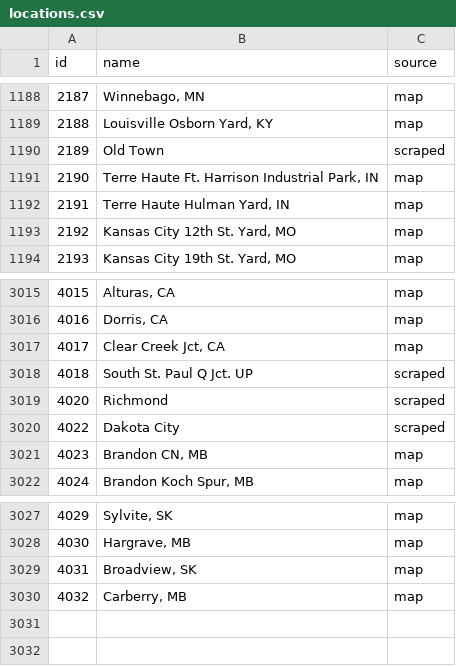
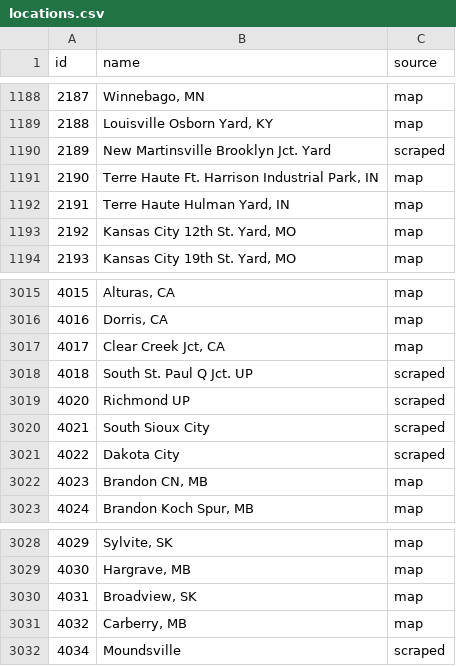
Before and after one commit to zachpratt/FYM-Assistant, a CSV file: locations.csv, drawn as a sheet; only a part is shown, gaps mark what is left out.

```diff
--- a/locations.csv
+++ b/locations.csv
@@ -1189,3 +1189,3 @@ id,name,source
 2188,"Louisville Osborn Yard, KY",map
-2189,Old Town,scraped
+2189,New Martinsville Brooklyn Jct. Yard,scraped
 2190,"Terre Haute Ft. Harrison Industrial Park, IN",map
@@ -3018,3 +3018,4 @@ id,name,source
 4018,South St. Paul Q Jct. UP,scraped
-4020,Richmond,scraped
+4020,Richmond UP,scraped
+4021,South Sioux City,scraped
 4022,Dakota City,scraped
@@ -3030 +3031,2 @@ id,name,source
 4032,"Carberry, MB",map
+4034,Moundsville,scraped
```
Also changed, not shown: mims.csv, 3 other files.
